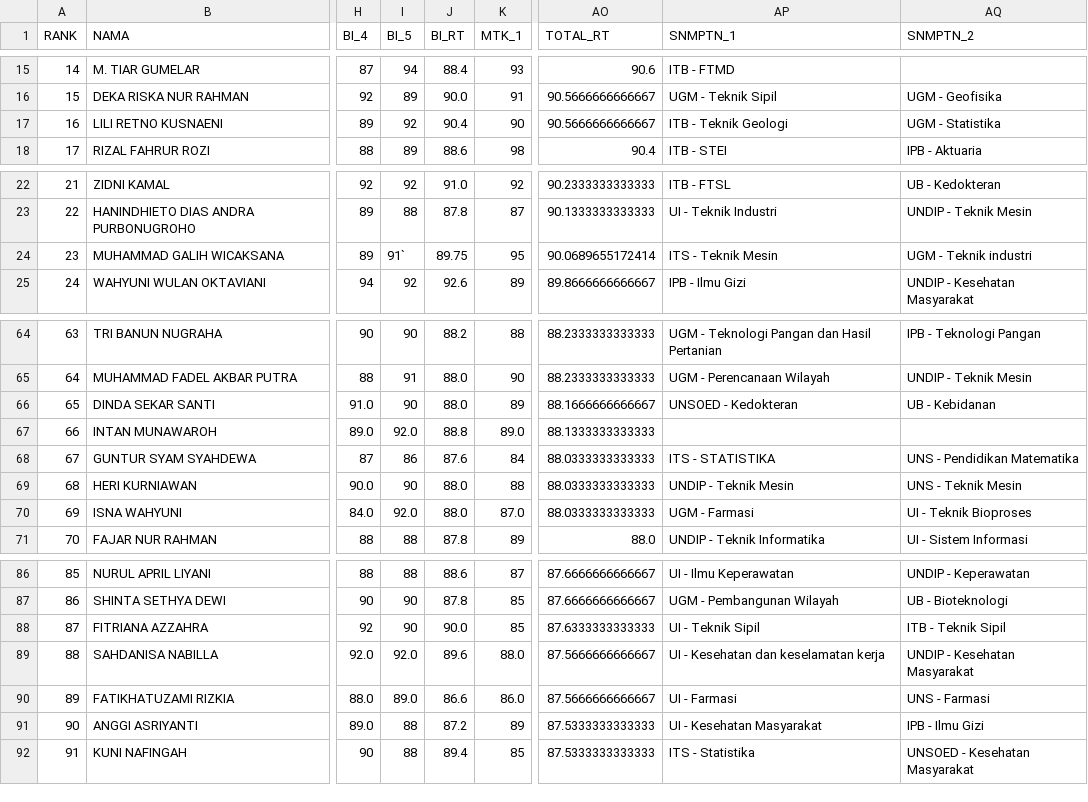
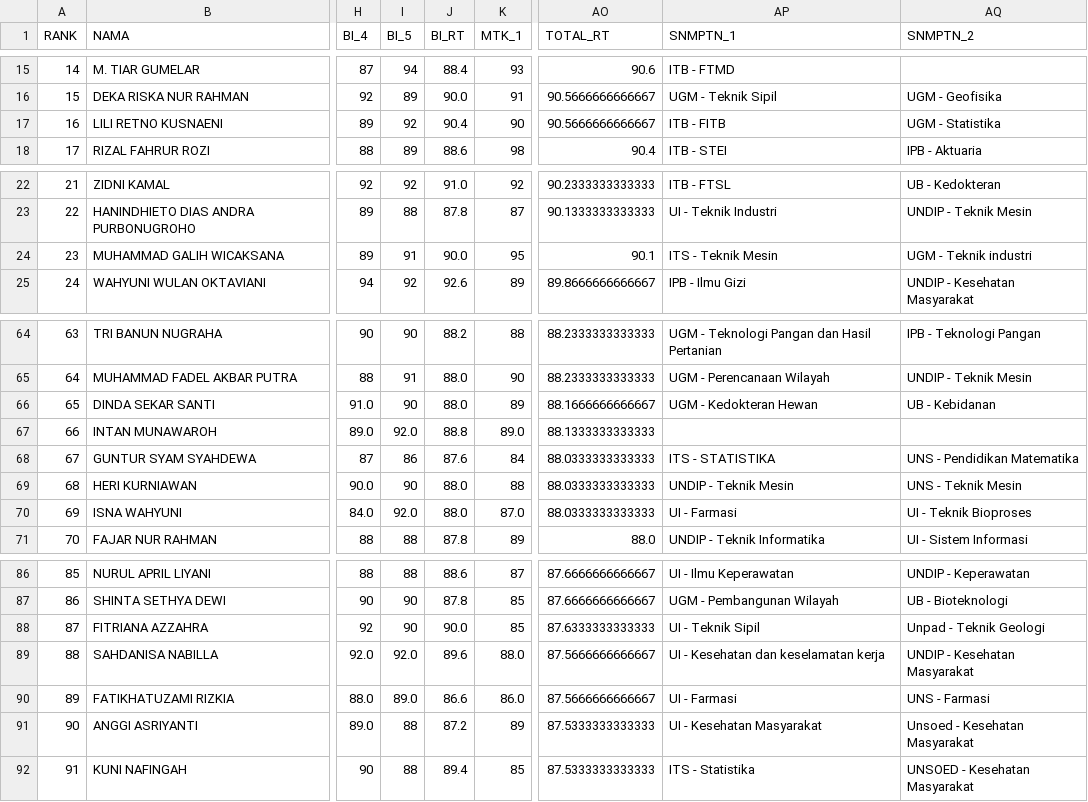
Before and after one commit to nasruliwn/jembawansnmptn, a CSV file: data/jathayu-mia-rank.csv, drawn as a sheet; only a part is shown, gaps mark what is left out; the diff names each change by its address in the sheet, - before the commit and + after, or states it on an @@ line.

```diff
--- a/data/jathayu-mia-rank.csv
+++ b/data/jathayu-mia-rank.csv
-AP17 (SNMPTN_1): ITB - Teknik Geologi
+AP17 (SNMPTN_1): ITB - FITB
-I24 (BI_5): 91`
+I24 (BI_5): 91
-J24 (BI_RT): 89.75
+J24 (BI_RT): 90.0
-AO24 (TOTAL_RT): 90.0689655172414
+AO24 (TOTAL_RT): 90.1
-AP66 (SNMPTN_1): UNSOED - Kedokteran
+AP66 (SNMPTN_1): UGM - Kedokteran Hewan
-AP70 (SNMPTN_1): UGM - Farmasi
+AP70 (SNMPTN_1): UI - Farmasi
-AQ88 (SNMPTN_2): ITB - Teknik Sipil
+AQ88 (SNMPTN_2): Unpad - Teknik Geologi
-AQ91 (SNMPTN_2): IPB - Ilmu Gizi
+AQ91 (SNMPTN_2): Unsoed - Kesehatan Masyarakat
```
Also changed, not shown: data/jathayu-iis-rank.csv, 4 other files.
